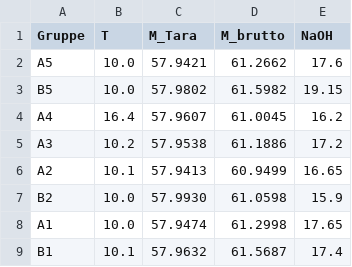
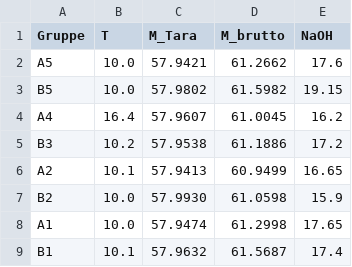
Before and after one commit to ManniGertrude/PC, a CSV file: Daten/Ideal_WS_24-25.csv, drawn as a sheet.

Commit message:
modified:   Daten/Ideal_WS_24-25.csv 	modified:   Daten/Mikroskop_WS_24-25.csv 	modified:   Daten/Wasser_WS_24-25.csv 	modified:   "L\303\266sungen.py" 	new file:   PNG/WS2425 Wasser/Wasser A1 Benzoe.png 	modified:   PNG/WS2425 Wasser/Wasser B1 Salicyl.png 	modified:   PNG/WS2425 Wasser/Wasser B3 Benzoe.png

```diff
--- a/Daten/Ideal_WS_24-25.csv
+++ b/Daten/Ideal_WS_24-25.csv
@@ -4,3 +4,3 @@ B5, 10.0, 57.9802, 61.5982, 19.15
 A4, 16.4, 57.9607, 61.0045, 16.2
-A3, 10.2, 57.9538, 61.1886, 17.2
+B3, 10.2, 57.9538, 61.1886, 17.2
 A2, 10.1, 57.9413, 60.9499, 16.65
```
Also changed, not shown: Daten/Mikroskop_WS_24-25.csv, Daten/Wasser_WS_24-25.csv, 4 other files.
